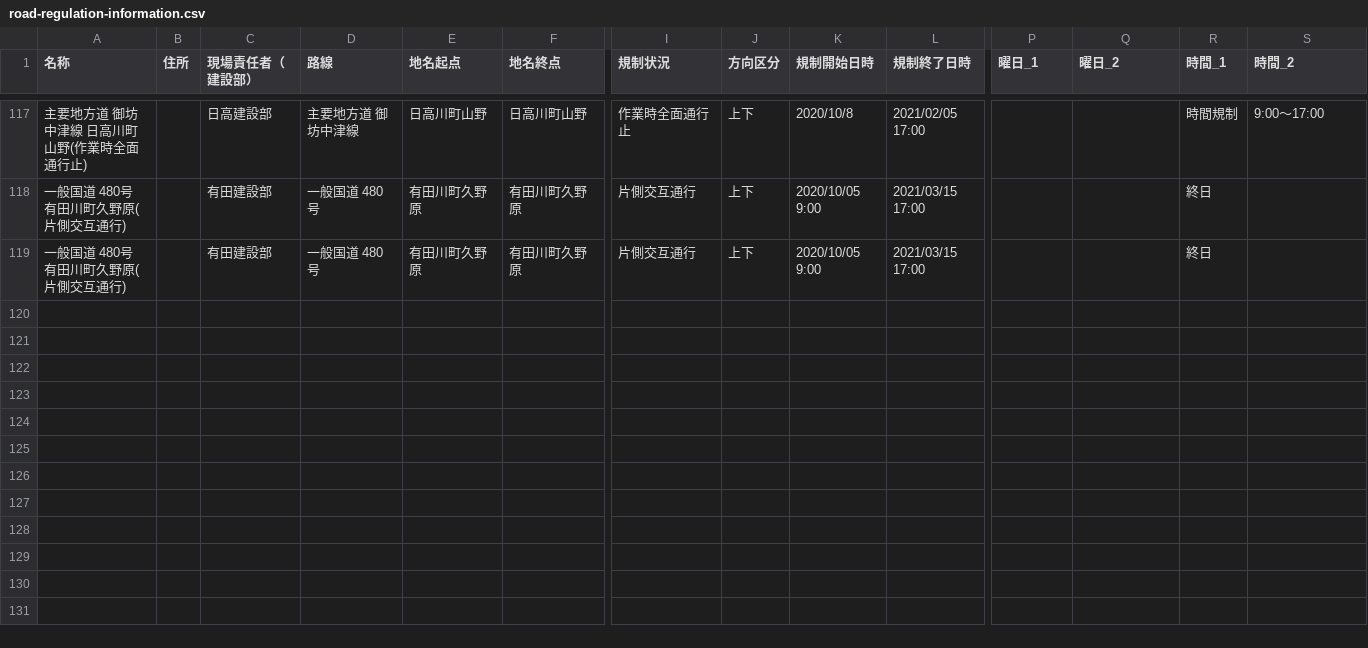
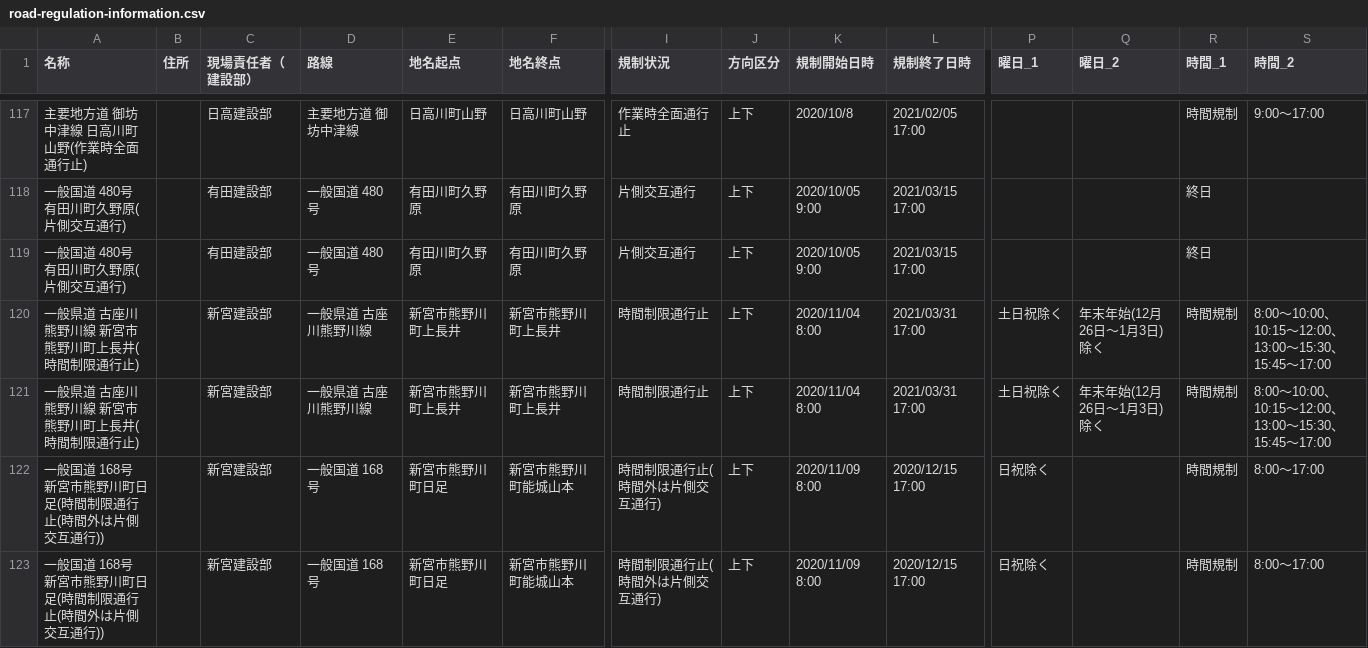
Before and after one commit to wakayama-pref-org/Road-regulation-information, a CSV file: CSV/road-regulation-information.csv, drawn as a sheet; only a part is shown, gaps mark what is left out; rows hold the shown columns only; the diff names each change by its address in the sheet, - before the commit and + after, or states it on an @@ line.

```diff
--- a/CSV/road-regulation-information.csv
+++ b/CSV/road-regulation-information.csv
+row 120: 一般県道 古座川熊野川線 新宮市熊野川町上長井(時間制限通行止) |  | 新宮建設部 | 一般県道 古座川熊野川線 | 新宮市熊野川町上長井 | 新宮市熊野川町上長井 | 時間制限通行止 | 上下 | 2020/11/04 8:00 | 2021/03/31 17:00 | 土日祝除く | 年末年始(12月26日～1月3日)除く | 時間規制 | 8:00～10:00、10:15～12:00、13:00～15:30、15:45～17:00
+row 121: 一般県道 古座川熊野川線 新宮市熊野川町上長井(時間制限通行止) |  | 新宮建設部 | 一般県道 古座川熊野川線 | 新宮市熊野川町上長井 | 新宮市熊野川町上長井 | 時間制限通行止 | 上下 | 2020/11/04 8:00 | 2021/03/31 17:00 | 土日祝除く | 年末年始(12月26日～1月3日)除く | 時間規制 | 8:00～10:00、10:15～12:00、13:00～15:30、15:45～17:00
+row 122: 一般国道 168号 新宮市熊野川町日足(時間制限通行止(時間外は片側交互通行)) |  | 新宮建設部 | 一般国道 168号 | 新宮市熊野川町日足 | 新宮市熊野川町能城山本 | 時間制限通行止(時間外は片側交互通行) | 上下 | 2020/11/09 8:00 | 2020/12/15 17:00 | 日祝除く |  | 時間規制 | 8:00～17:00
+row 123: 一般国道 168号 新宮市熊野川町日足(時間制限通行止(時間外は片側交互通行)) |  | 新宮建設部 | 一般国道 168号 | 新宮市熊野川町日足 | 新宮市熊野川町能城山本 | 時間制限通行止(時間外は片側交互通行) | 上下 | 2020/11/09 8:00 | 2020/12/15 17:00 | 日祝除く |  | 時間規制 | 8:00～17:00
```
Also changed, not shown: 3 other files.
